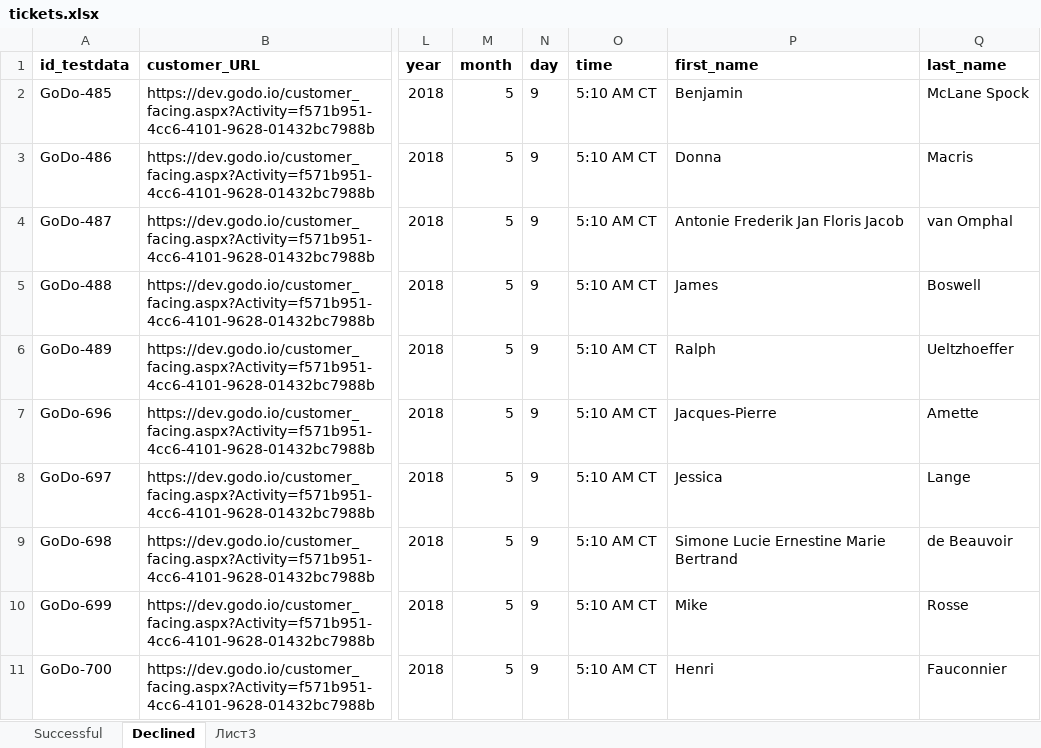
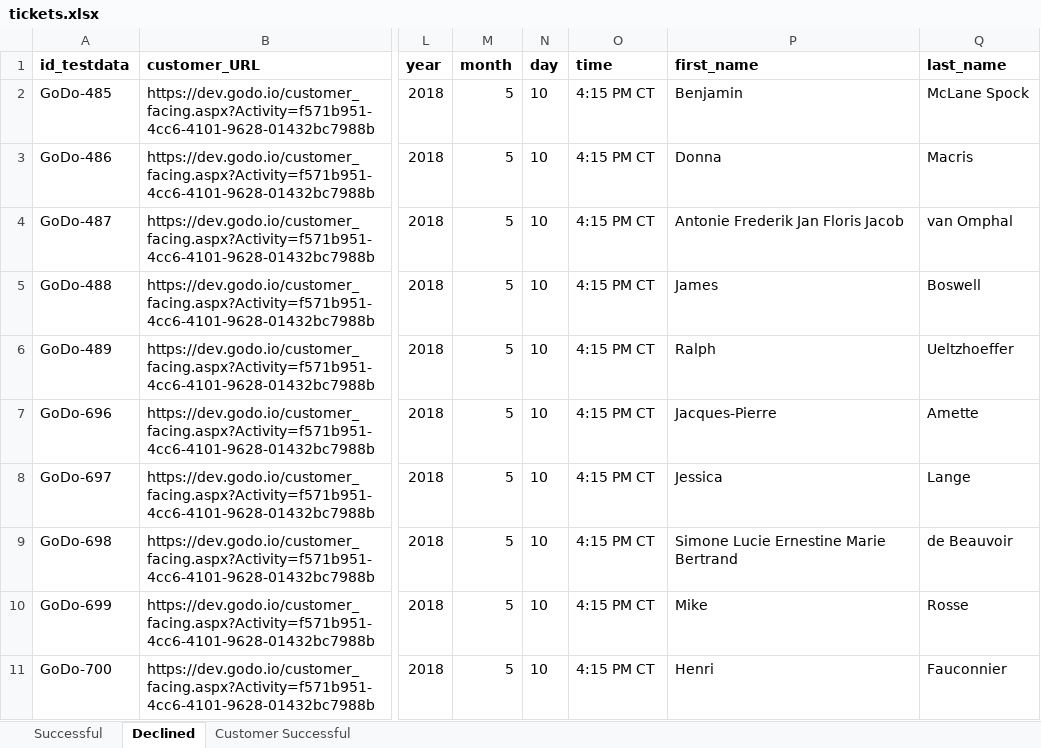
Before and after one commit to viktor8623/AutoTests, an Excel workbook: data/tickets.xlsx, sheet Declined, drawn as a sheet; only a part is shown, gaps mark what is left out; values as stored, in another font and other column widths than the file's, no borders; the diff names each change by its address in the sheet, - before the commit and + after, or states it on an @@ line.

Commit message:
Added new test for customer-facing(all valid cards)

```diff
--- a/data/tickets.xlsx (sheet Declined)
+++ b/data/tickets.xlsx (sheet Declined)
-sheet tab: Лист3
+sheet tab: Customer Successful
-N2:N11 (day): 9
+N2:N11 (day): 10
-O2:O11 (time): 5:10 AM CT
+O2:O11 (time): 4:15 PM CT
```
Also changed, not shown: sheet Customer Successful, sheet Successful, 5 other files.
